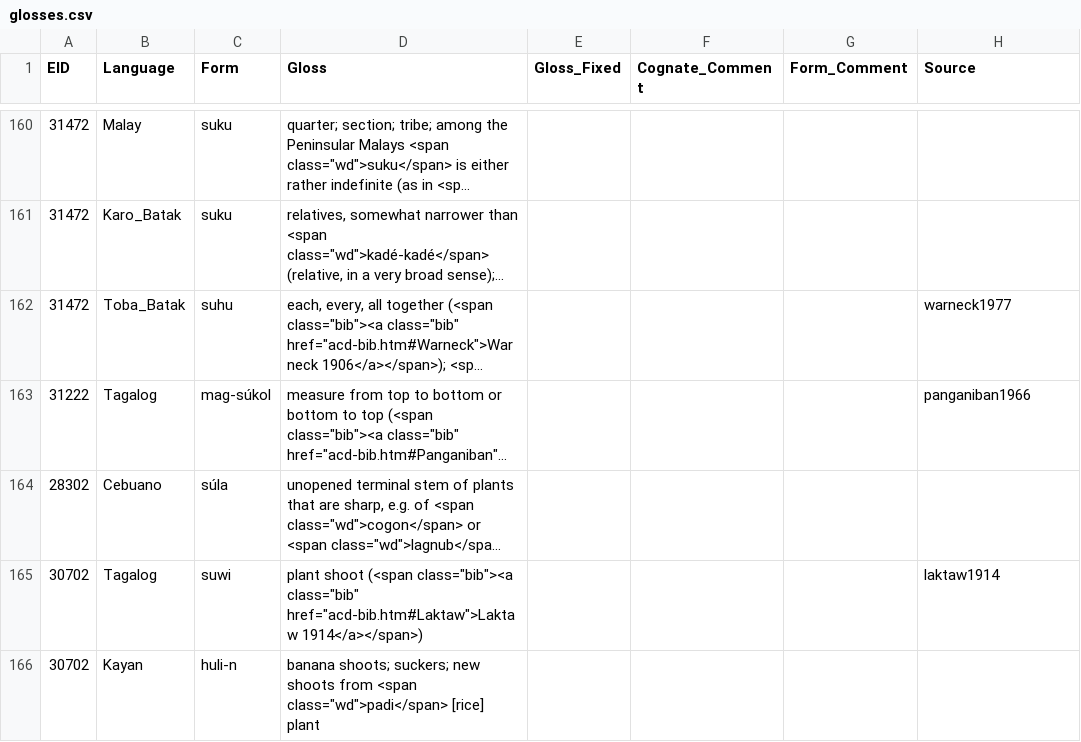
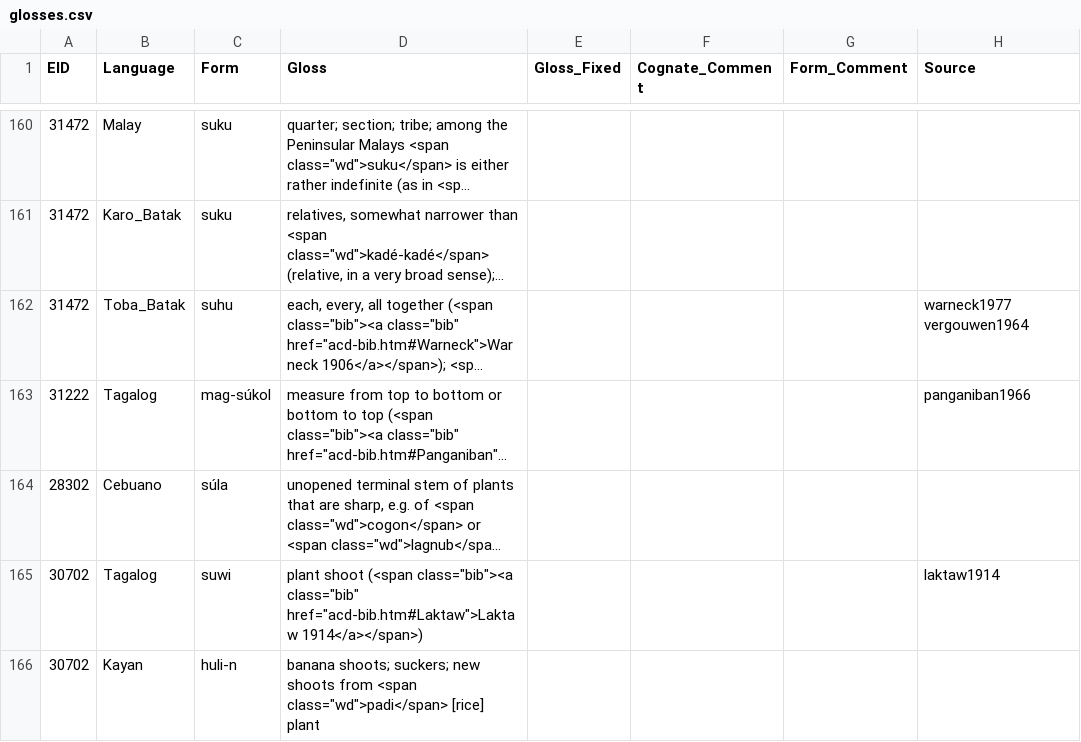
Before and after one commit to lexibank/acd, a CSV file: etc/glosses.csv, drawn as a sheet; only a part is shown, gaps mark what is left out; long unchanged cells end in …; the diff names each change by its address in the sheet, - before the commit and + after, or states it on an @@ line.

Commit message:
added sources

```diff
--- a/etc/glosses.csv
+++ b/etc/glosses.csv
-H162 (Source): warneck1977
+H162 (Source): warneck1977 vergouwen1964
```
